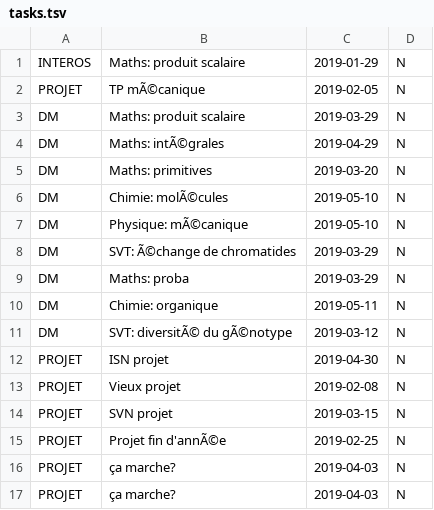
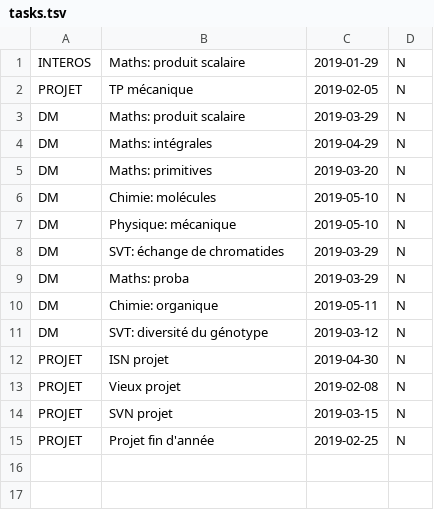
Before and after one commit to TheChipmunkss/StudentPlanner, a TSV file: ludo/tasks.tsv, drawn as a sheet; the diff names each change by its address in the sheet, - before the commit and + after, or states it on an @@ line.

```diff
--- a/ludo/tasks.tsv
+++ b/ludo/tasks.tsv
-B2: TP mÃ©canique
+B2: TP mécanique
-B4: Maths: intÃ©grales
+B4: Maths: intégrales
-B6: Chimie: molÃ©cules
+B6: Chimie: molécules
-B7: Physique: mÃ©canique
+B7: Physique: mécanique
-B8: SVT: Ã©change de chromatides
+B8: SVT: échange de chromatides
-B11: SVT: diversitÃ© du gÃ©notype
+B11: SVT: diversité du génotype
-B15: Projet fin d'annÃ©e
+B15: Projet fin d'année
-row 16: PROJET | ça marche? | 2019-04-03 | N
-row 17: PROJET | ça marche? | 2019-04-03 | N
```
Also changed, not shown: 9 other files.
